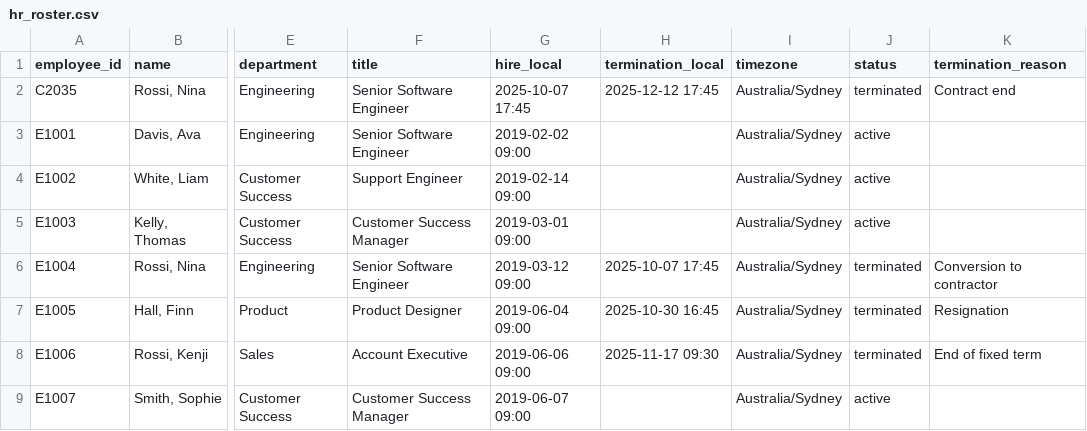
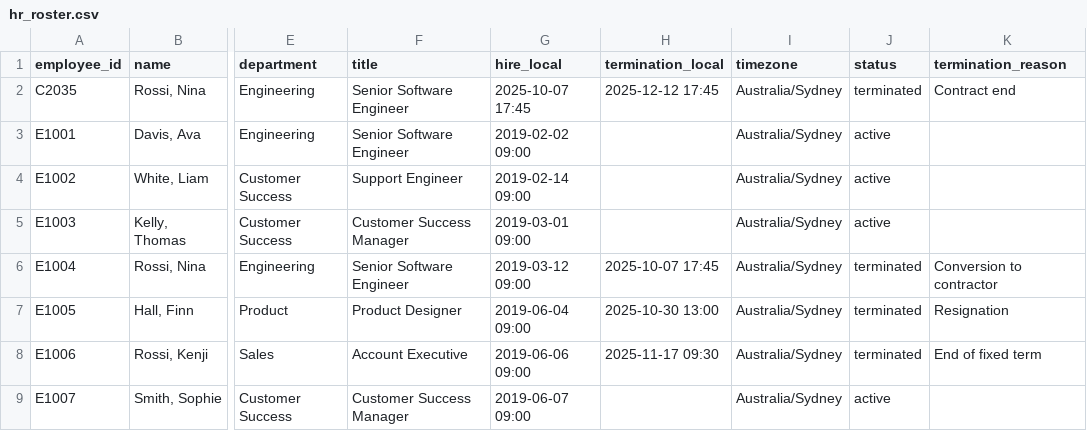
Before and after one commit to chiragsingla25/mock-audit-agent, a CSV file: data/ledgerly/a/exports/hr_roster.csv, drawn as a sheet; only a part is shown, gaps mark what is left out; the diff names each change by its address in the sheet, - before the commit and + after, or states it on an @@ line.

```diff
--- a/data/ledgerly/a/exports/hr_roster.csv
+++ b/data/ledgerly/a/exports/hr_roster.csv
-H7 (termination_local): 2025-10-30 16:45
+H7 (termination_local): 2025-10-30 13:00
```
Also changed, not shown: data/ledgerly/a/exports/aws_iam_admins.csv, data/ledgerly/b/exports/okta_system_log.csv, 42 other files.
